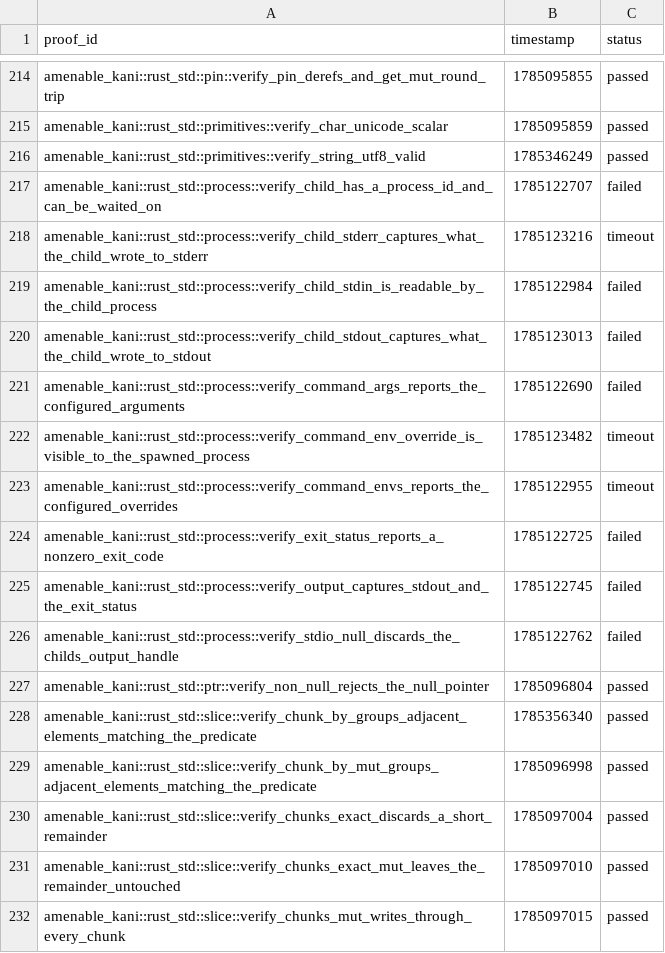
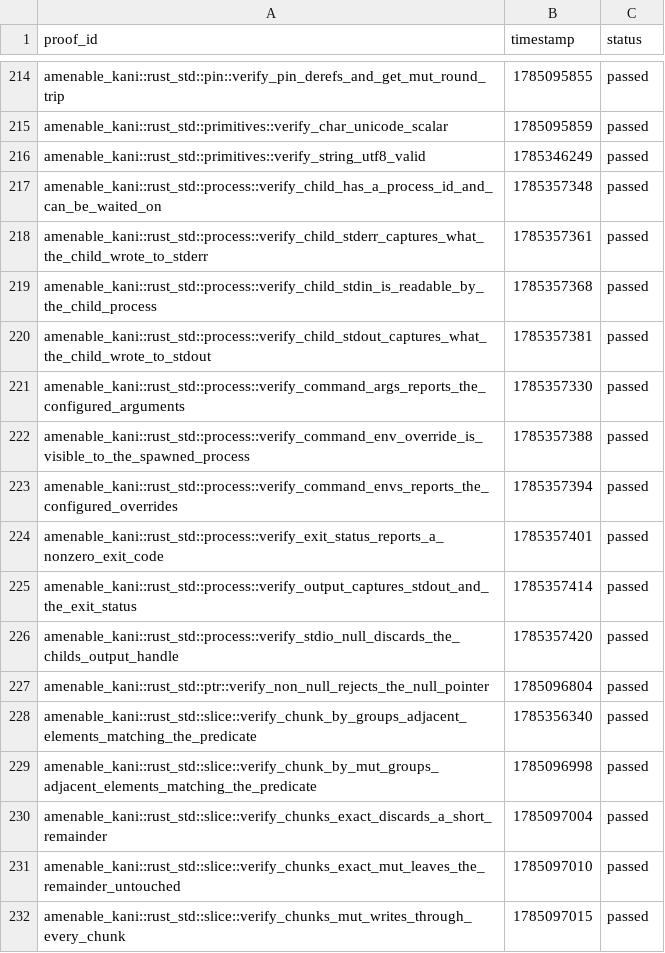
Before and after one commit to crumplecup/amenable, a CSV file: artifacts/kani-verification-results.csv, drawn as a sheet; only a part is shown, gaps mark what is left out.

Commit message:
feat(amenable_kani): lift process proofs onto accommodations

```diff
--- a/artifacts/kani-verification-results.csv
+++ b/artifacts/kani-verification-results.csv
@@ -216,12 +216,12 @@ amenable_kani::rust_std::primitives::verify_char_unicode_scalar,1785095859,passe
 amenable_kani::rust_std::primitives::verify_string_utf8_valid,1785346249,passed
-amenable_kani::rust_std::process::verify_child_has_a_process_id_and_can_be_waited_on,1785122707,failed
-amenable_kani::rust_std::process::verify_child_stderr_captures_what_the_child_wrote_to_stderr,1785123216,timeout
-amenable_kani::rust_std::process::verify_child_stdin_is_readable_by_the_child_process,1785122984,failed
-amenable_kani::rust_std::process::verify_child_stdout_captures_what_the_child_wrote_to_stdout,1785123013,failed
-amenable_kani::rust_std::process::verify_command_args_reports_the_configured_arguments,1785122690,failed
-amenable_kani::rust_std::process::verify_command_env_override_is_visible_to_the_spawned_process,1785123482,timeout
-amenable_kani::rust_std::process::verify_command_envs_reports_the_configured_overrides,1785122955,timeout
-amenable_kani::rust_std::process::verify_exit_status_reports_a_nonzero_exit_code,1785122725,failed
-amenable_kani::rust_std::process::verify_output_captures_stdout_and_the_exit_status,1785122745,failed
-amenable_kani::rust_std::process::verify_stdio_null_discards_the_childs_output_handle,1785122762,failed
+amenable_kani::rust_std::process::verify_child_has_a_process_id_and_can_be_waited_on,1785357348,passed
+amenable_kani::rust_std::process::verify_child_stderr_captures_what_the_child_wrote_to_stderr,1785357361,passed
+amenable_kani::rust_std::process::verify_child_stdin_is_readable_by_the_child_process,1785357368,passed
+amenable_kani::rust_std::process::verify_child_stdout_captures_what_the_child_wrote_to_stdout,1785357381,passed
+amenable_kani::rust_std::process::verify_command_args_reports_the_configured_arguments,1785357330,passed
+amenable_kani::rust_std::process::verify_command_env_override_is_visible_to_the_spawned_process,1785357388,passed
+amenable_kani::rust_std::process::verify_command_envs_reports_the_configured_overrides,1785357394,passed
+amenable_kani::rust_std::process::verify_exit_status_reports_a_nonzero_exit_code,1785357401,passed
+amenable_kani::rust_std::process::verify_output_captures_stdout_and_the_exit_status,1785357414,passed
+amenable_kani::rust_std::process::verify_stdio_null_discards_the_childs_output_handle,1785357420,passed
 amenable_kani::rust_std::ptr::verify_non_null_rejects_the_null_pointer,1785096804,passed
```
Also changed, not shown: 5 other files.
